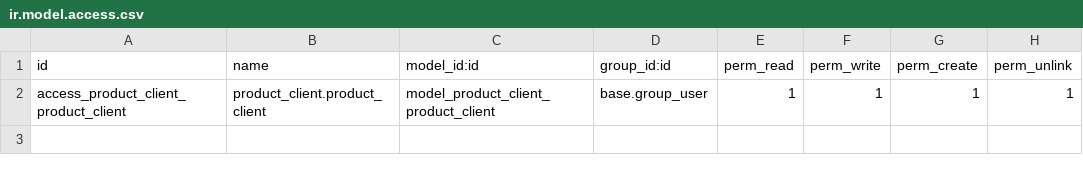
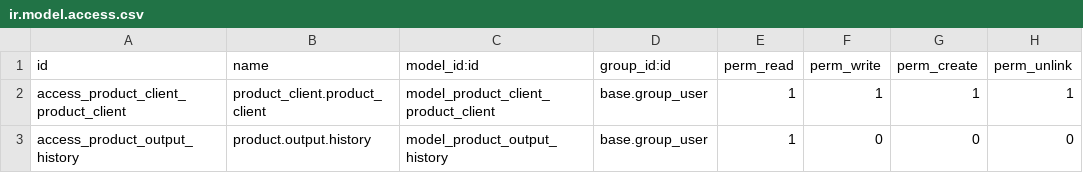
Before and after one commit to odmaroliv/Arnian_General, a CSV file: security/ir.model.access.csv, drawn as a sheet.

Commit message:
feat: keep product output history

```diff
--- a/security/ir.model.access.csv
+++ b/security/ir.model.access.csv
@@ -2 +2,2 @@ id,name,model_id:id,group_id:id,perm_read,perm_write,perm_create,perm_unlink
 access_product_client_product_client,product_client.product_client,model_product_client_product_client,base.group_user,1,1,1,1
+access_product_output_history,product.output.history,model_product_output_history,base.group_user,1,0,0,0
```
Also changed, not shown: 5 other files.
